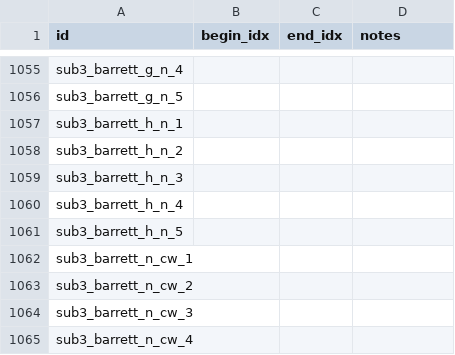
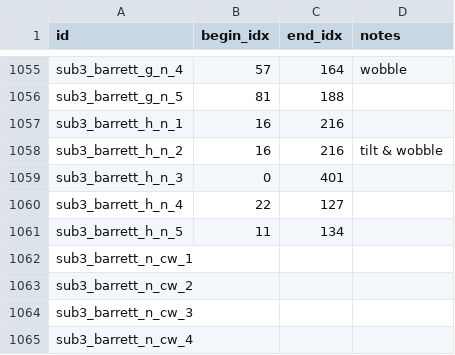
Before and after one commit to NotCras/asterisk_test, a CSV file: viz_data_indices_main.csv, drawn as a sheet; only a part is shown, gaps mark what is left out; the diff covers the shown part only; the diff names each change by its address in the sheet, - before the commit and + after, or states it on an @@ line.

```diff
--- a/viz_data_indices_main.csv
+++ b/viz_data_indices_main.csv
-B1055 (begin_idx): (empty)
+B1055 (begin_idx): 57
-C1055 (end_idx): (empty)
+C1055 (end_idx): 164
-D1055 (notes): (empty)
+D1055 (notes): wobble
-B1056 (begin_idx): (empty)
+B1056 (begin_idx): 81
-C1056 (end_idx): (empty)
+C1056 (end_idx): 188
-B1057:B1058 (begin_idx): (empty)
+B1057:B1058 (begin_idx): 16
-C1057:C1058 (end_idx): (empty)
+C1057:C1058 (end_idx): 216
-D1058 (notes): (empty)
+D1058 (notes): tilt & wobble
-B1059 (begin_idx): (empty)
+B1059 (begin_idx): 0
-C1059 (end_idx): (empty)
+C1059 (end_idx): 401
-B1060 (begin_idx): (empty)
+B1060 (begin_idx): 22
-C1060 (end_idx): (empty)
+C1060 (end_idx): 127
-B1061 (begin_idx): (empty)
+B1061 (begin_idx): 11
-C1061 (end_idx): (empty)
+C1061 (end_idx): 134
```
Also changed, not shown: 66 edited cells elsewhere in this file, 6 other files.
